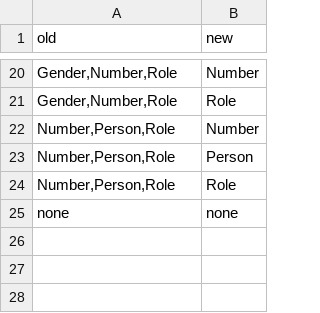
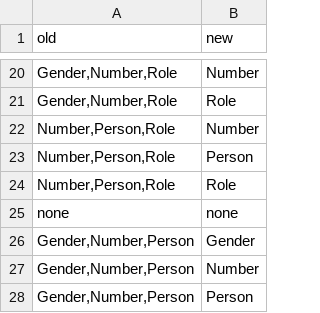
Before and after one commit to noorefrat/Language-distribution-in-prehistory--Hidden-signals-from-the-languages-of-the-Ancient-Near-East, a CSV file: NPAgrCat_feature_mapping.csv, drawn as a sheet; only a part is shown, gaps mark what is left out; the diff names each change by its address in the sheet, - before the commit and + after, or states it on an @@ line.

Commit message:
recode patterns

```diff
--- a/NPAgrCat_feature_mapping.csv
+++ b/NPAgrCat_feature_mapping.csv
+row 26: Gender,Number,Person | Gender
+row 27: Gender,Number,Person | Number
+row 28: Gender,Number,Person | Person
```
